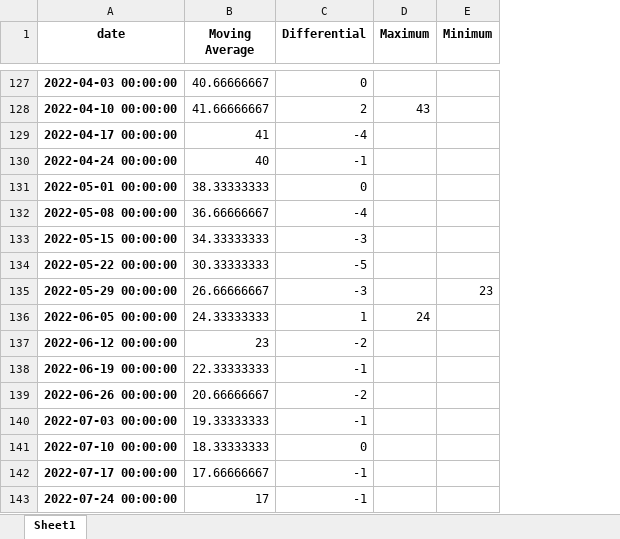
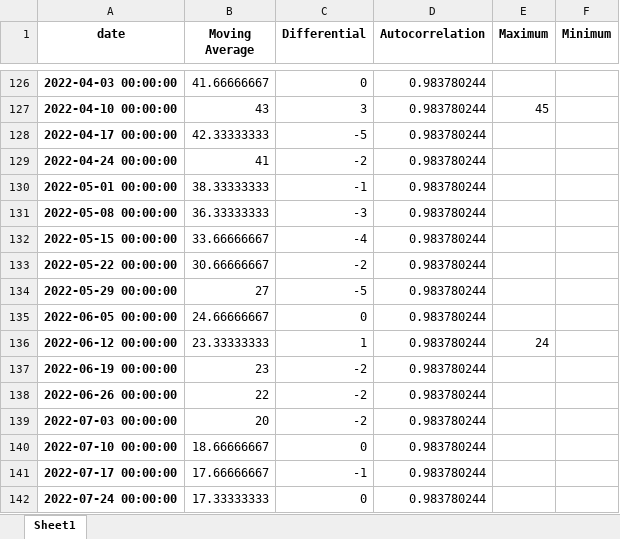
Before and after one commit to vitalikx100/6402staryginva, an Excel workbook: data_analysis/search_trend_analysis_results.xlsx, sheet Sheet1, drawn as a sheet; only a part is shown, gaps mark what is left out; values as stored, in another font and other column widths than the file's, no borders; addresses are those after the commit; the diff covers the shown part only; the diff names each change by its address in the sheet, - before the commit and + after, or states it on an @@ line.

Commit message:
added description of class fields,                each test does one check,                autocorrelation output is added to the excel spreadsheet

```diff
--- a/data_analysis/search_trend_analysis_results.xlsx (sheet Sheet1)
+++ b/data_analysis/search_trend_analysis_results.xlsx (sheet Sheet1)
+column D (Autocorrelation), rows 126-142: all 0.983780244
-B126 (Moving Average): 40.66666667
+B126 (Moving Average): 41.66666667
-B127 (Moving Average): 41.66666667
+B127 (Moving Average): 43
-C127 (Differential): 2
+C127 (Differential): 3
-E127 (Maximum): 43
+E127 (Maximum): 45
-B128 (Moving Average): 41
+B128 (Moving Average): 42.33333333
-C128 (Differential): -4
+C128 (Differential): -5
-B129 (Moving Average): 40
+B129 (Moving Average): 41
-C129 (Differential): -1
+C129 (Differential): -2
-C130 (Differential): 0
+C130 (Differential): -1
-B131 (Moving Average): 36.66666667
+B131 (Moving Average): 36.33333333
-C131 (Differential): -4
+C131 (Differential): -3
-B132 (Moving Average): 34.33333333
+B132 (Moving Average): 33.66666667
-C132 (Differential): -3
+C132 (Differential): -4
-B133 (Moving Average): 30.33333333
+B133 (Moving Average): 30.66666667
-C133 (Differential): -5
+C133 (Differential): -2
-B134 (Moving Average): 26.66666667
+B134 (Moving Average): 27
-C134 (Differential): -3
+C134 (Differential): -5
-F134 (Minimum): 23
+F134 (Minimum): (empty)
-B135 (Moving Average): 24.33333333
+B135 (Moving Average): 24.66666667
-C135 (Differential): 1
+C135 (Differential): 0
-E135 (Maximum): 24
+E135 (Maximum): (empty)
-B136 (Moving Average): 23
+B136 (Moving Average): 23.33333333
-C136 (Differential): -2
+C136 (Differential): 1
-E136 (Maximum): (empty)
+E136 (Maximum): 24
-B137 (Moving Average): 22.33333333
+B137 (Moving Average): 23
-C137 (Differential): -1
+C137 (Differential): -2
-B138 (Moving Average): 20.66666667
+B138 (Moving Average): 22
-B139 (Moving Average): 19.33333333
+B139 (Moving Average): 20
-C139 (Differential): -1
+C139 (Differential): -2
-B140 (Moving Average): 18.33333333
+B140 (Moving Average): 18.66666667
-B142 (Moving Average): 17
+B142 (Moving Average): 17.33333333
-C142 (Differential): -1
+C142 (Differential): 0
```
Also changed, not shown: 1 added row, 1 removed row and 190 edited cells elsewhere in this sheet, 6 other files.
